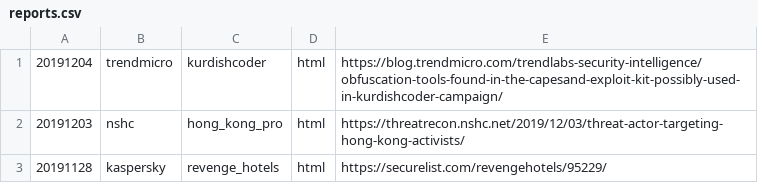
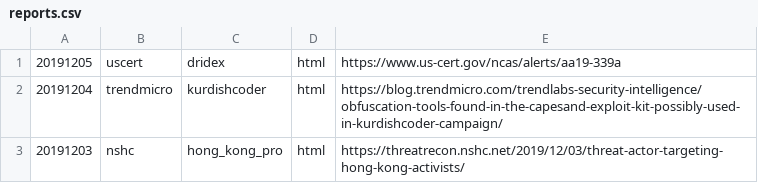
Before and after one commit to threatrack/cti_report_collection, a CSV file: reports.csv, drawn as a sheet; only a part is shown; the shorter side is filled out with more unchanged rows.

Commit message:
Added 20191205-uscert-dridex

```diff
--- a/reports.csv
+++ b/reports.csv
@@ -1 +1,2 @@
+"20191205","uscert","dridex","html","https://www.us-cert.gov/ncas/alerts/aa19-339a"
 "20191204","trendmicro","kurdishcoder","html","https://blog.trendmicro.com/trendlabs-security-intelligence/obfuscation-tools-found-in-the-capesand-exploit-kit-possibly-used-in-kurdishcoder-campaign/"
```
Also changed, not shown: 6 other files.
